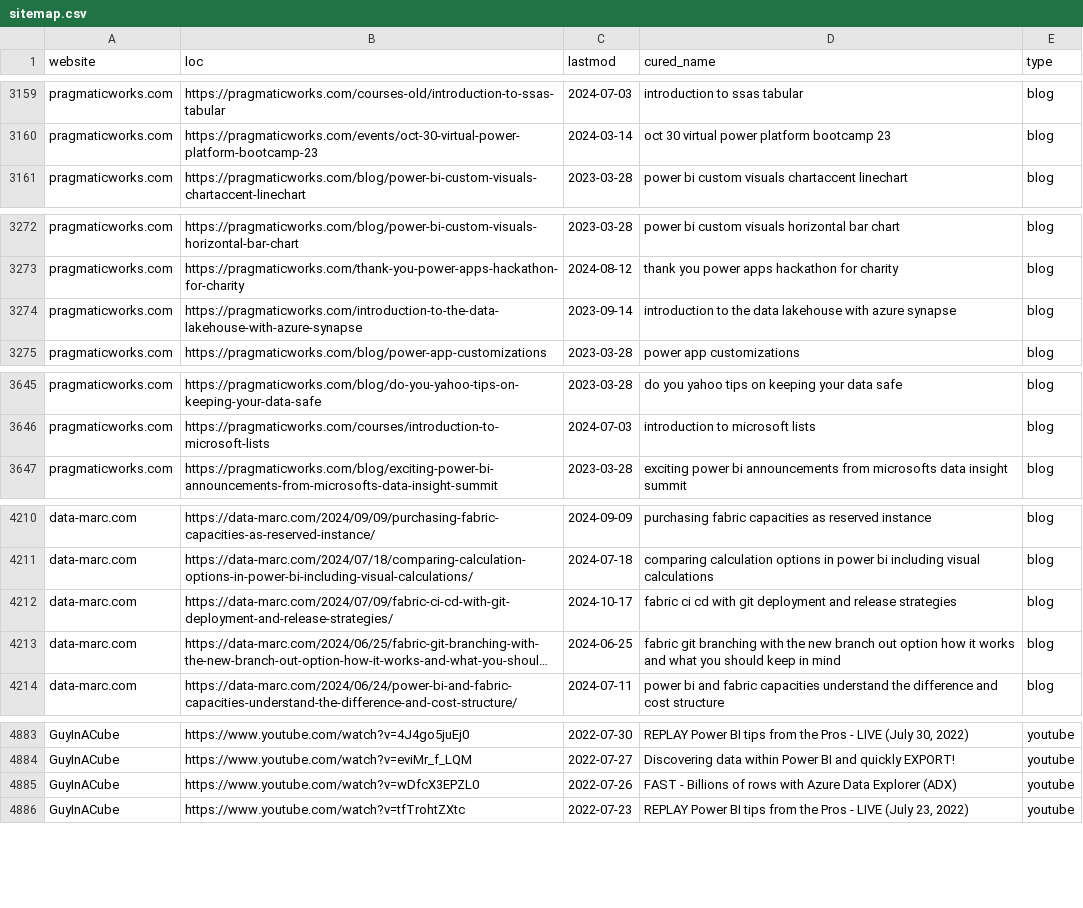
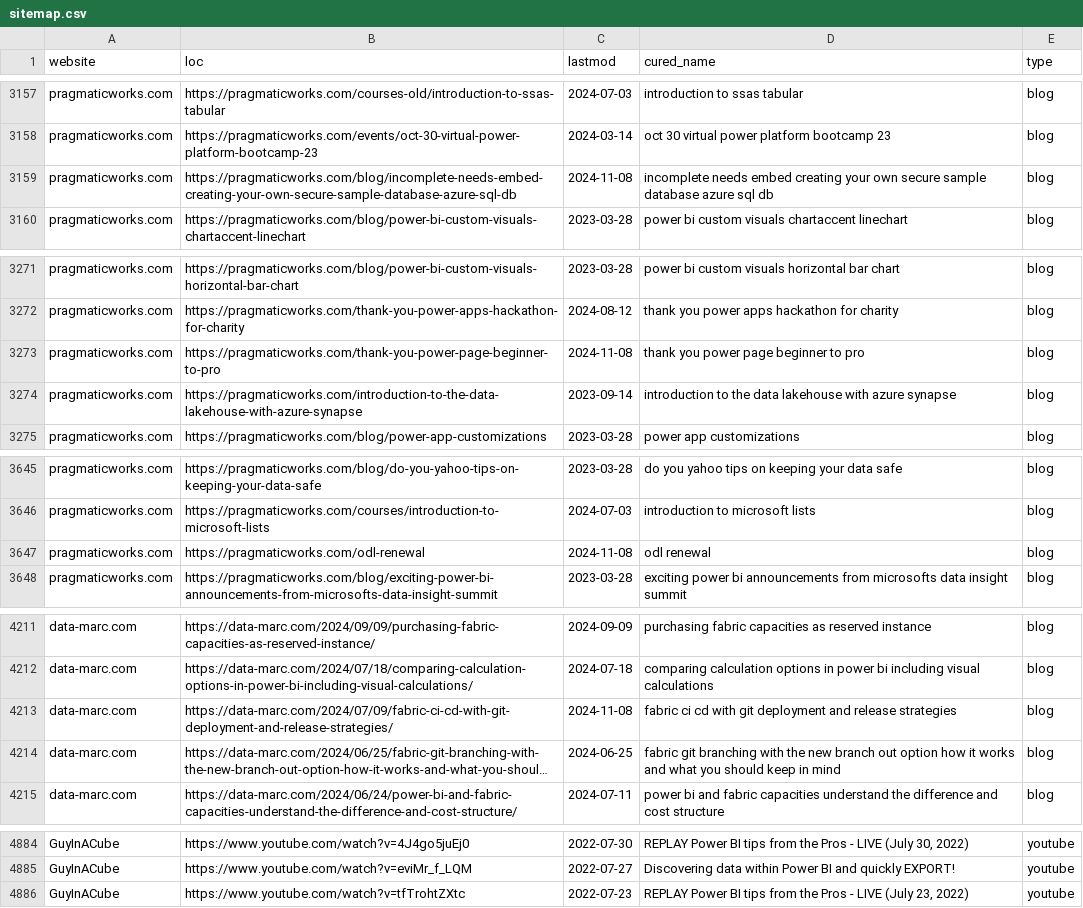
Before and after one commit to julian-passebecq/newsai_blue_scripts, a CSV file: newsai_script-main/data/sitemap.csv, drawn as a sheet; only a part is shown, gaps mark what is left out; long unchanged cells end in …; removed rows and columns are numbered as before the commit, all else as after; the diff covers the shown part only; the diff names each change by its address in the sheet, - before the commit and + after, or states it on an @@ line.

```diff
--- a/newsai_script-main/data/sitemap.csv
+++ b/newsai_script-main/data/sitemap.csv
+row 3159: pragmaticworks.com | https://pragmaticworks.com/blog/incomplete-needs-embed-creating-your-own-secure-sample-database-azure-sql-db | 2024-11-08 | incomplete needs embed creating your own secure sample database azure sql db | blog
+row 3273: pragmaticworks.com | https://pragmaticworks.com/thank-you-power-page-beginner-to-pro | 2024-11-08 | thank you power page beginner to pro | blog
+row 3647: pragmaticworks.com | https://pragmaticworks.com/odl-renewal | 2024-11-08 | odl renewal | blog
-C4213 (lastmod): 2024-10-17
+C4213 (lastmod): 2024-11-08
-row 4885: GuyInACube | https://www.youtube.com/watch?v=wDfcX3EPZL0 | 2022-07-26 | FAST - Billions of rows with Azure Data Explorer (ADX) | youtube
```
Also changed, not shown: 6 added rows, 3 removed rows, 27 moved rows and 7 edited cells elsewhere in this file.
